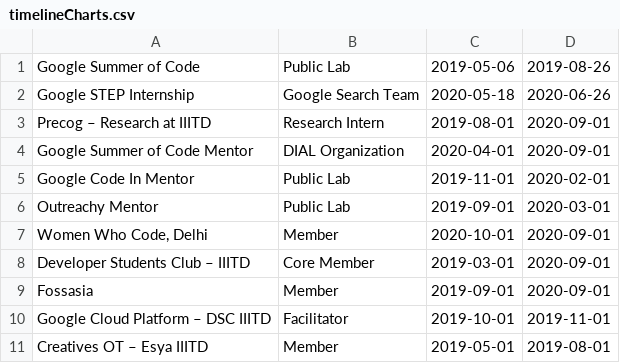
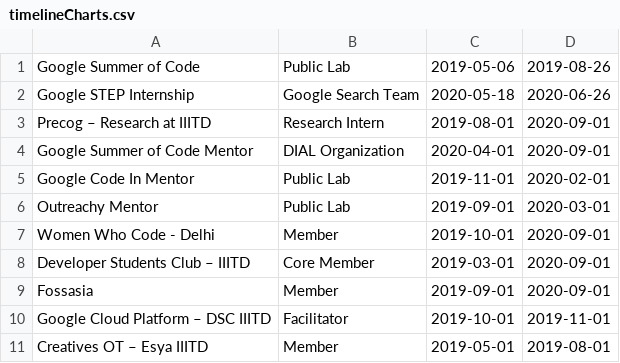
Before and after one commit to IshaGupta18/software-product-sprint, a CSV file: portfolio/src/main/webapp/WEB-INF/timelineCharts.csv, drawn as a sheet.

Commit message:
fix: fix chart data's CSV

```diff
--- a/portfolio/src/main/webapp/WEB-INF/timelineCharts.csv
+++ b/portfolio/src/main/webapp/WEB-INF/timelineCharts.csv
@@ -6,3 +6,3 @@ Google Code In Mentor,Public Lab,2019-11-01,2020-02-01
 Outreachy Mentor,Public Lab,2019-09-01,2020-03-01
-"Women Who Code, Delhi",Member,2020-10-01,2020-09-01
+Women Who Code - Delhi,Member,2019-10-01,2020-09-01
 Developer Students Club – IIITD,Core Member,2019-03-01,2020-09-01
```
